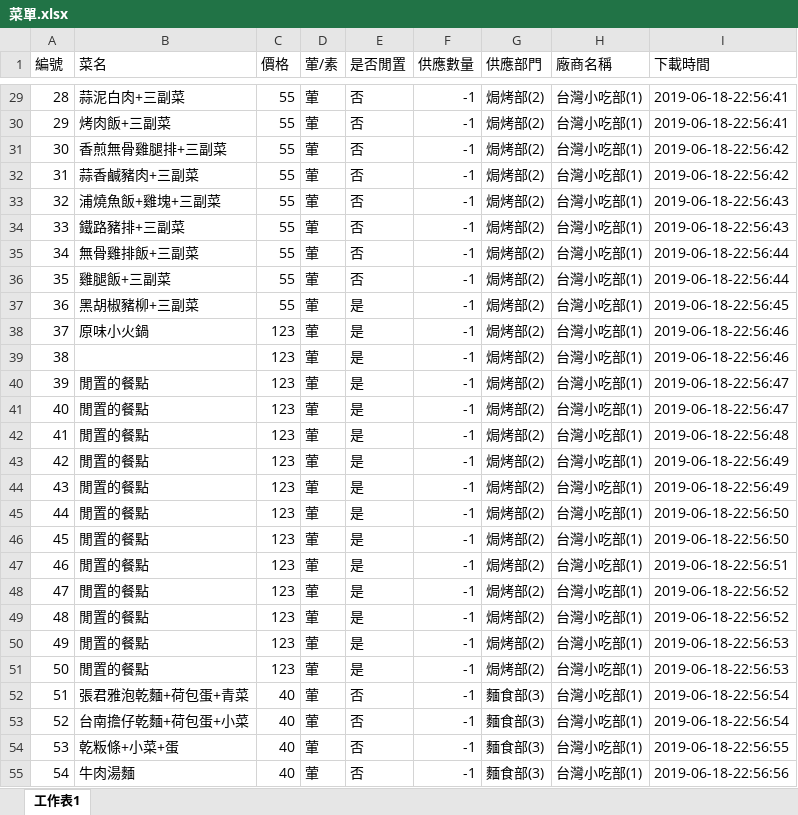
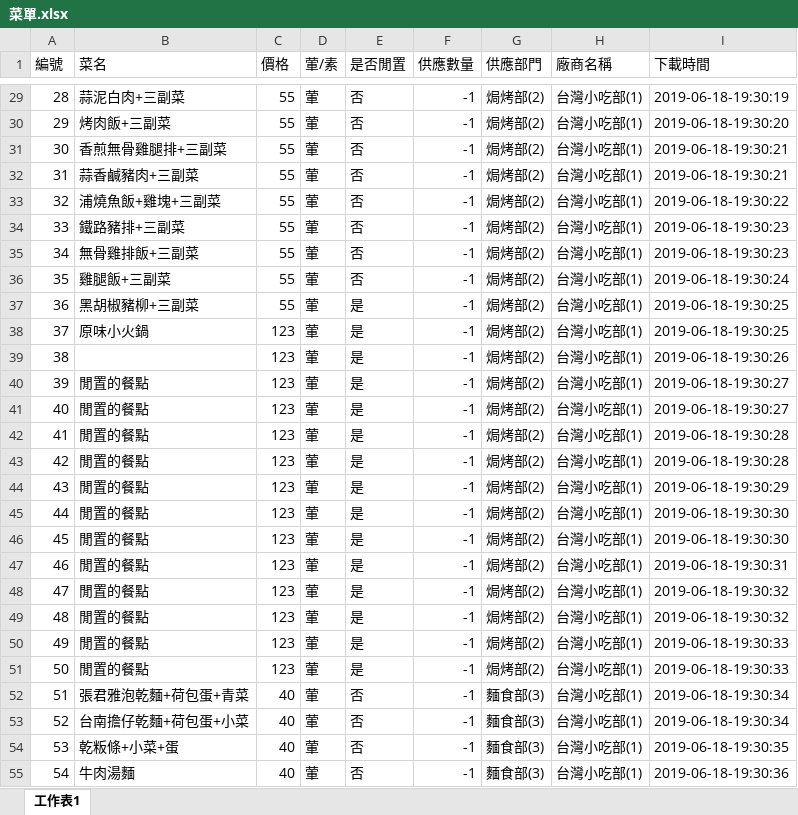
Before and after one commit to DshsZhong/dinnersystem, an Excel workbook: Attach/FactoryClient/FactoryClient/bin/Debug/菜單.xlsx, sheet 工作表1, drawn as a sheet; only a part is shown, gaps mark what is left out; values as stored, in another font and other column widths than the file's, no borders; conditional formats not drawn; the diff covers the shown part only; the diff names each change by its address in the sheet, - before the commit and + after, or states it on an @@ line.

```diff
--- a/Attach/FactoryClient/FactoryClient/bin/Debug/菜單.xlsx (sheet 工作表1)
+++ b/Attach/FactoryClient/FactoryClient/bin/Debug/菜單.xlsx (sheet 工作表1)
-I29 (下載時間): 2019-06-18-22:56:41
+I29 (下載時間): 2019-06-18-19:30:19
-I30 (下載時間): 2019-06-18-22:56:41
+I30 (下載時間): 2019-06-18-19:30:20
-I31:I32 (下載時間): 2019-06-18-22:56:42
+I31:I32 (下載時間): 2019-06-18-19:30:21
-I33 (下載時間): 2019-06-18-22:56:43
+I33 (下載時間): 2019-06-18-19:30:22
-I34 (下載時間): 2019-06-18-22:56:43
+I34 (下載時間): 2019-06-18-19:30:23
-I35 (下載時間): 2019-06-18-22:56:44
+I35 (下載時間): 2019-06-18-19:30:23
-I36 (下載時間): 2019-06-18-22:56:44
+I36 (下載時間): 2019-06-18-19:30:24
-I37 (下載時間): 2019-06-18-22:56:45
+I37 (下載時間): 2019-06-18-19:30:25
-I38 (下載時間): 2019-06-18-22:56:46
+I38 (下載時間): 2019-06-18-19:30:25
-I39 (下載時間): 2019-06-18-22:56:46
+I39 (下載時間): 2019-06-18-19:30:26
-I40:I41 (下載時間): 2019-06-18-22:56:47
+I40:I41 (下載時間): 2019-06-18-19:30:27
-I42 (下載時間): 2019-06-18-22:56:48
+I42 (下載時間): 2019-06-18-19:30:28
-I43 (下載時間): 2019-06-18-22:56:49
+I43 (下載時間): 2019-06-18-19:30:28
-I44 (下載時間): 2019-06-18-22:56:49
+I44 (下載時間): 2019-06-18-19:30:29
-I45:I46 (下載時間): 2019-06-18-22:56:50
+I45:I46 (下載時間): 2019-06-18-19:30:30
-I47 (下載時間): 2019-06-18-22:56:51
+I47 (下載時間): 2019-06-18-19:30:31
-I48:I49 (下載時間): 2019-06-18-22:56:52
+I48:I49 (下載時間): 2019-06-18-19:30:32
-I50:I51 (下載時間): 2019-06-18-22:56:53
+I50:I51 (下載時間): 2019-06-18-19:30:33
-I52:I53 (下載時間): 2019-06-18-22:56:54
+I52:I53 (下載時間): 2019-06-18-19:30:34
-I54 (下載時間): 2019-06-18-22:56:55
+I54 (下載時間): 2019-06-18-19:30:35
-I55 (下載時間): 2019-06-18-22:56:56
+I55 (下載時間): 2019-06-18-19:30:36
```
Also changed, not shown: 74 edited cells elsewhere in this sheet, 6 other files.
